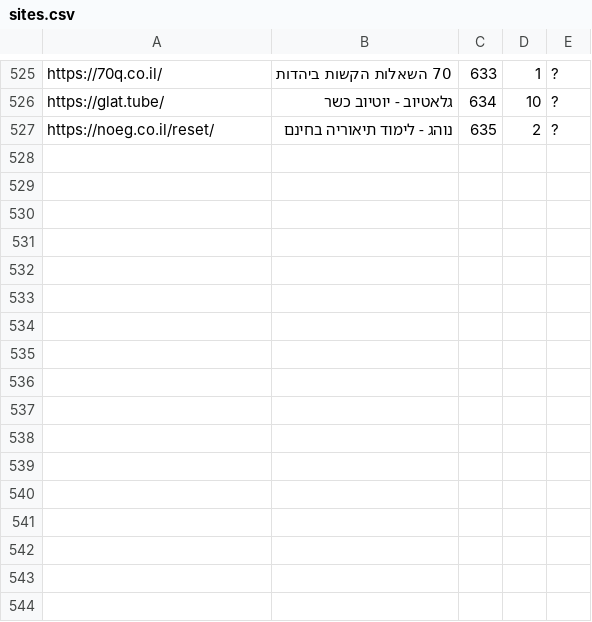
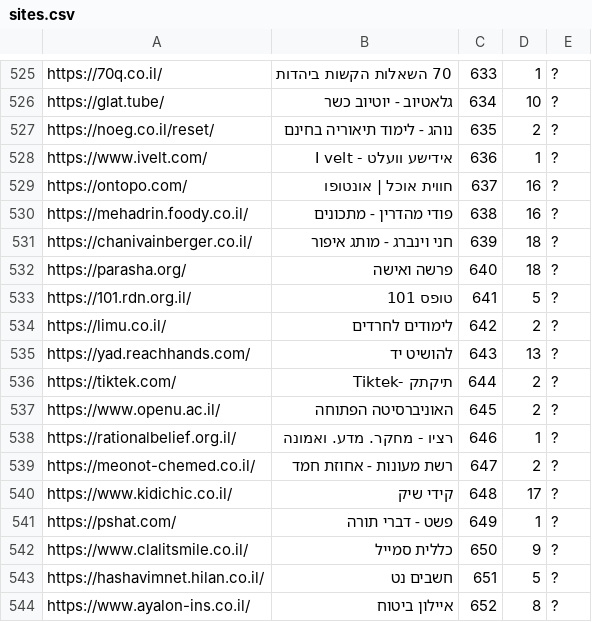
Before and after one commit to Zusman123/KosherWeb, a CSV file: sites.csv, drawn as a sheet; only a part is shown, gaps mark what is left out.

Commit message:
Update file

```diff
--- a/sites.csv
+++ b/sites.csv
@@ -527 +527,18 @@ https://glat.tube/,גלאטיוב - יוטיוב כשר,634,10,?
 https://noeg.co.il/reset/,נוהג - לימוד תיאוריה בחינם,635,2,?
+https://www.ivelt.com/,אידישע וועלט - I velt,636,1,?
+https://ontopo.com/,חווית אוכל | אונטופו,637,16,?
+https://mehadrin.foody.co.il/,פודי מהדרין - מתכונים,638,16,?
+https://chanivainberger.co.il/,חני וינברג - מותג איפור,639,18,?
+https://parasha.org/,פרשה ואישה,640,18,?
+https://101.rdn.org.il/,טופס 101,641,5,?
+https://limu.co.il/,לימודים לחרדים,642,2,?
+https://yad.reachhands.com/,להושיט יד,643,13,?
+https://tiktek.com/,תיקתק -Tiktek,644,2,?
+https://www.openu.ac.il/,האוניברסיטה הפתוחה,645,2,?
+https://rationalbelief.org.il/,רציו - מחקר. מדע. ואמונה,646,1,?
+https://meonot-chemed.co.il/,רשת מעונות - אחוזת חמד,647,2,?
+https://www.kidichic.co.il/,קידי שיק,648,17,?
+https://pshat.com/,פשט - דברי תורה,649,1,?
+https://www.clalitsmile.co.il/,כללית סמייל,650,9,?
+https://hashavimnet.hilan.co.il/,חשבים נט,651,5,?
+https://www.ayalon-ins.co.il/,איילון ביטוח,652,8,?
```
